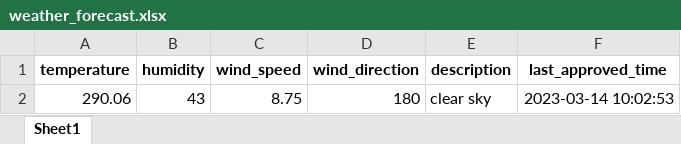
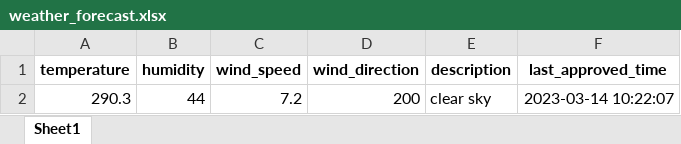
Before and after one commit to 13w13/test, an Excel workbook: weather_forecast.xlsx, sheet Sheet1, drawn as a sheet; values as stored, in another font and other column widths than the file's, no borders; removed rows and columns are numbered as before the commit, all else as after; the diff names each change by its address in the sheet, - before the commit and + after, or states it on an @@ line.

Commit message:
Update weather forecast

```diff
--- a/weather_forecast.xlsx (sheet Sheet1)
+++ b/weather_forecast.xlsx (sheet Sheet1)
-row 2: 290.06 | 43 | 8.75 | 180 | clear sky | 2023-03-14 10:02:53
+row 2: 290.3 | 44 | 7.2 | 200 | clear sky | 2023-03-14 10:22:07
```
